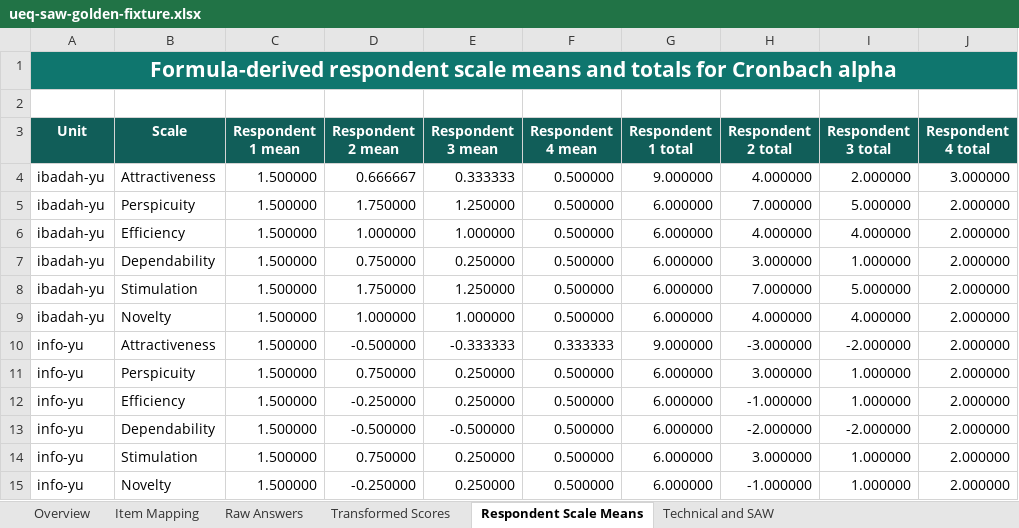
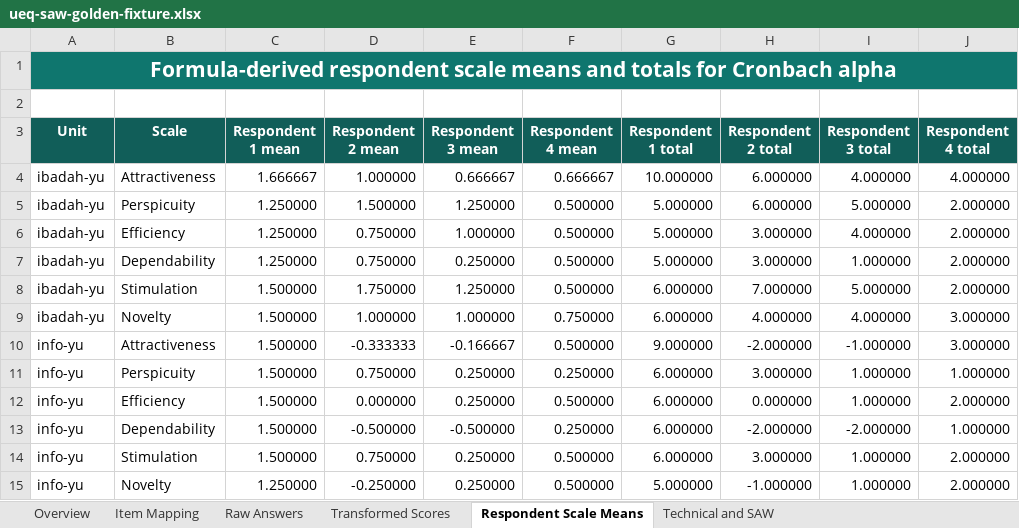
Before and after one commit to bakhrul96/Survei-UEQ-SAW, an Excel workbook: docs/research/ueq-saw-golden-fixture.xlsx, sheet Respondent Scale Means, drawn as a sheet; values as stored, in another font and other column widths than the file's, no borders; removed rows and columns are numbered as before the commit, all else as after; the diff names each change by its address in the sheet, - before the commit and + after, or states it on an @@ line.

Commit message:
fix: distinguish every UEQ golden scale

```diff
--- a/docs/research/ueq-saw-golden-fixture.xlsx (sheet Respondent Scale Means)
+++ b/docs/research/ueq-saw-golden-fixture.xlsx (sheet Respondent Scale Means)
-row 4: ibadah-yu | Attractiveness | 1.500000 | 0.666667 | 0.333333 | 0.500000 | 9.000000 | 4.000000 | 2.000000 | 3.000000
+row 4: ibadah-yu | Attractiveness | 1.666667 | 1.000000 | 0.666667 | 0.666667 | 10.000000 | 6.000000 | 4.000000 | 4.000000
-C5:C7 (Respondent 1 mean): 1.500000
+C5:C7 (Respondent 1 mean): 1.250000
-D5 (Respondent 2 mean): 1.750000
+D5 (Respondent 2 mean): 1.500000
-G5:G7 (Respondent 1 total): 6.000000
+G5:G7 (Respondent 1 total): 5.000000
-H5 (Respondent 2 total): 7.000000
+H5 (Respondent 2 total): 6.000000
-D6 (Respondent 2 mean): 1.000000
+D6 (Respondent 2 mean): 0.750000
-H6 (Respondent 2 total): 4.000000
+H6 (Respondent 2 total): 3.000000
-F9 (Respondent 4 mean): 0.500000
+F9 (Respondent 4 mean): 0.750000
-J9:J10 (Respondent 4 total): 2.000000
+J9:J10 (Respondent 4 total): 3.000000
-D10 (Respondent 2 mean): -0.500000
+D10 (Respondent 2 mean): -0.333333
-E10 (Respondent 3 mean): -0.333333
+E10 (Respondent 3 mean): -0.166667
-F10 (Respondent 4 mean): 0.333333
+F10 (Respondent 4 mean): 0.500000
-H10 (Respondent 2 total): -3.000000
+H10 (Respondent 2 total): -2.000000
-I10 (Respondent 3 total): -2.000000
+I10 (Respondent 3 total): -1.000000
-F11 (Respondent 4 mean): 0.500000
+F11 (Respondent 4 mean): 0.250000
-J11 (Respondent 4 total): 2.000000
+J11 (Respondent 4 total): 1.000000
-D12 (Respondent 2 mean): -0.250000
+D12 (Respondent 2 mean): 0.000000
-H12 (Respondent 2 total): -1.000000
+H12 (Respondent 2 total): 0.000000
-F13 (Respondent 4 mean): 0.500000
+F13 (Respondent 4 mean): 0.250000
-J13 (Respondent 4 total): 2.000000
+J13 (Respondent 4 total): 1.000000
-C15 (Respondent 1 mean): 1.500000
+C15 (Respondent 1 mean): 1.250000
-G15 (Respondent 1 total): 6.000000
+G15 (Respondent 1 total): 5.000000
```
Also changed, not shown: sheet Overview, sheet Raw Answers, sheet Transformed Scores, 2 other files.
